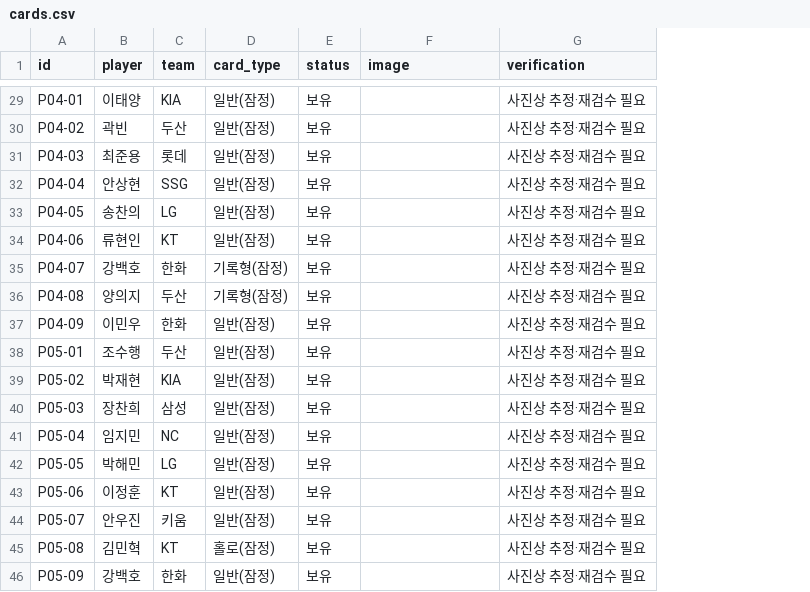
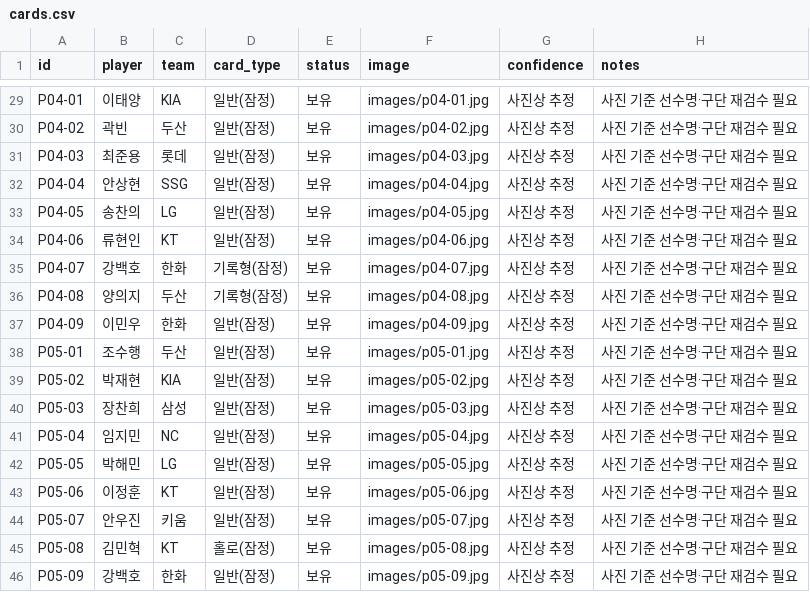
Before and after one commit to kimsnake/kbo-card-collection, a CSV file: data/cards.csv, drawn as a sheet; only a part is shown, gaps mark what is left out; removed rows and columns are numbered as before the commit, all else as after; the diff covers the shown part only; the diff names each change by its address in the sheet, - before the commit and + after, or states it on an @@ line.

```diff
--- a/data/cards.csv
+++ b/data/cards.csv
-column G (verification), rows 29-46: all 사진상 추정·재검수 필요
+column G (confidence), rows 29-46: all 사진상 추정
+column H (notes), rows 29-46: all 사진 기준 선수명·구단 재검수 필요
-F29 (image): (empty)
+F29 (image): images/p04-01.jpg
-F30 (image): (empty)
+F30 (image): images/p04-02.jpg
-F31 (image): (empty)
+F31 (image): images/p04-03.jpg
-F32 (image): (empty)
+F32 (image): images/p04-04.jpg
-F33 (image): (empty)
+F33 (image): images/p04-05.jpg
-F34 (image): (empty)
+F34 (image): images/p04-06.jpg
-F35 (image): (empty)
+F35 (image): images/p04-07.jpg
-F36 (image): (empty)
+F36 (image): images/p04-08.jpg
-F37 (image): (empty)
+F37 (image): images/p04-09.jpg
-F38 (image): (empty)
+F38 (image): images/p05-01.jpg
-F39 (image): (empty)
+F39 (image): images/p05-02.jpg
-F40 (image): (empty)
+F40 (image): images/p05-03.jpg
-F41 (image): (empty)
+F41 (image): images/p05-04.jpg
-F42 (image): (empty)
+F42 (image): images/p05-05.jpg
-F43 (image): (empty)
+F43 (image): images/p05-06.jpg
-F44 (image): (empty)
+F44 (image): images/p05-07.jpg
-F45 (image): (empty)
+F45 (image): images/p05-08.jpg
-F46 (image): (empty)
+F46 (image): images/p05-09.jpg
```
Also changed, not shown: 27 edited cells elsewhere in this file, 48 other files.
